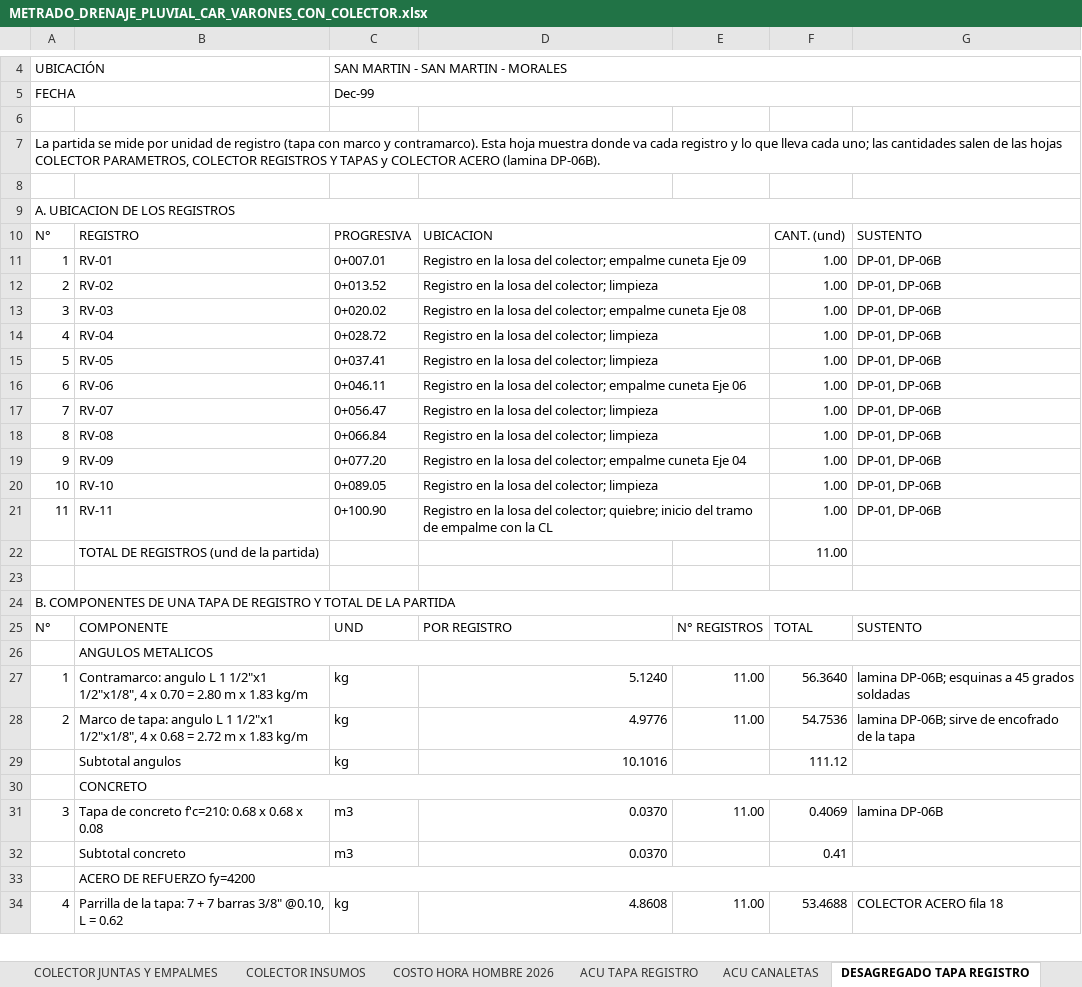
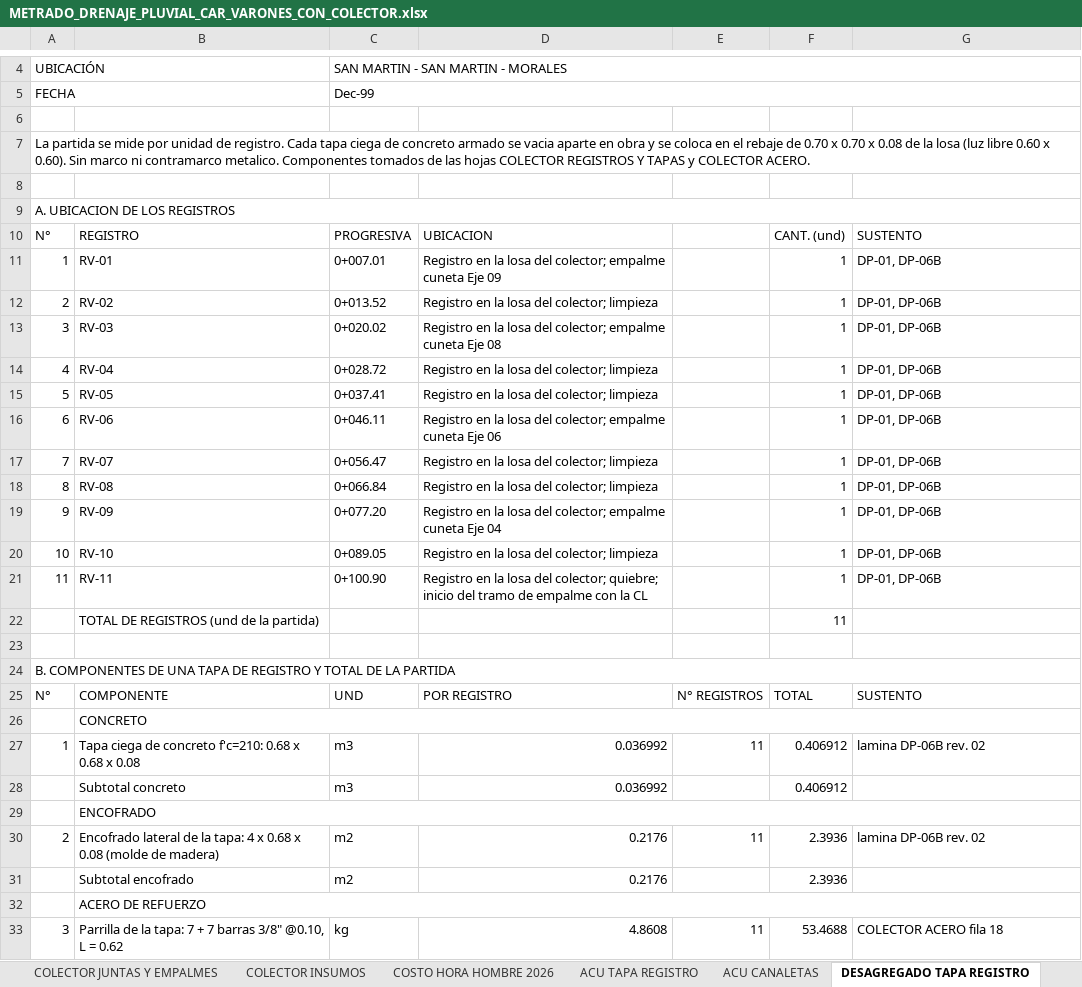
Before and after one commit to josedelcarmenpizarrosuarez10-debug/holaaa, an Excel workbook: entregables_varones/METRADO_DRENAJE_PLUVIAL_CAR_VARONES_CON_COLECTOR.xlsx, sheet DESAGREGADO TAPA REGISTRO, drawn as a sheet; only a part is shown, gaps mark what is left out; values as stored, in another font and other column widths than the file's, no cell formats; removed rows and columns are numbered as before the commit, all else as after; the diff covers the shown part only; the diff names each change by its address in the sheet, - before the commit and + after, or states it on an @@ line.

```diff
--- a/entregables_varones/METRADO_DRENAJE_PLUVIAL_CAR_VARONES_CON_COLECTOR.xlsx (sheet DESAGREGADO TAPA REGISTRO)
+++ b/entregables_varones/METRADO_DRENAJE_PLUVIAL_CAR_VARONES_CON_COLECTOR.xlsx (sheet DESAGREGADO TAPA REGISTRO)
-A7: …unidad de registro (tapa con marco y contramarco). Esta hoja muestra donde va cada registro y lo que lleva cada uno; las cantidades salen de las hojas COLECTOR PARAMETROS, COLECTOR REGISTROS Y TAPAS y COLECTOR ACERO (lamina DP-06B).
+A7: …unidad de registro. Cada tapa ciega de concreto armado se vacia aparte en obra y se coloca en el rebaje de 0.70 x 0.70 x 0.08 de la losa (luz libre 0.60 x 0.60). Sin marco ni contramarco metalico. Componentes tomados de las hojas COLECTOR REGISTROS Y TAPAS y COLECTOR ACERO.
-D10:E10 merged
-D11:E11 merged
-F11:F21: 1.00
+F11:F21: 1
-D12:E12 merged
-D13:E13 merged
-D14:E14 merged
-D15:E15 merged
-D16:E16 merged
-D17:E17 merged
-D18:E18 merged
-D19:E19 merged
-D20:E20 merged
-D21:E21 merged
-F22: 11.00
+F22: 11
-row 26:  | ANGULOS METALICOS
-row 27: 1 | Contramarco: angulo L 1 1/2"x1 1/2"x1/8", 4 x 0.70 = 2.80 m x 1.83 kg/m | kg | 5.1240 | 11.00 | 56.3640 | lamina DP-06B; esquinas a 45 grados soldadas
-row 28: 2 | Marco de tapa: angulo L 1 1/2"x1 1/2"x1/8", 4 x 0.68 = 2.72 m x 1.83 kg/m | kg | 4.9776 | 11.00 | 54.7536 | lamina DP-06B; sirve de encofrado de la tapa
-row 29:  | Subtotal angulos | kg | 10.1016 |  | 111.12
-row 31: 3 | Tapa de concreto f'c=210: 0.68 x 0.68 x 0.08 | m3 | 0.0370 | 11.00 | 0.4069 | lamina DP-06B
-row 32:  | Subtotal concreto | m3 | 0.0370 |  | 0.41
+row 27: 1 | Tapa ciega de concreto f'c=210: 0.68 x 0.68 x 0.08 | m3 | 0.036992 | 11 | 0.406912 | lamina DP-06B rev. 02
+row 28:  | Subtotal concreto | m3 | 0.036992 |  | 0.406912
-B29: ACERO DE REFUERZO fy=4200
+B29: ENCOFRADO
+row 30: 2 | Encofrado lateral de la tapa: 4 x 0.68 x 0.08 (molde de madera) | m2 | 0.2176 | 11 | 2.3936 | lamina DP-06B rev. 02
+row 31:  | Subtotal encofrado | m2 | 0.2176 |  | 2.3936
+row 32:  | ACERO DE REFUERZO
-A33: 4
+A33: 3
-E33: 11.00
+E33: 11
```
Also changed, not shown: 4 added rows, 7 removed rows and 13 edited cells elsewhere in this sheet, sheet ACU TAPA REGISTRO, sheet COLECTOR INSUMOS, sheet COLECTOR REGISTROS Y TAPAS, sheet COLECTOR PARAMETROS, sheet COLECTOR ACERO, sheet COLECTOR CONCRETO, 2 more sheets, cell formats, formulas that keep their value, entregables/METRADO_DRENAJE_MUJERES_VIOLENTADAS.xlsx, insumos/metrados_vigentes/METRADO_DRENAJE_MUJERES_VIOLENTADAS.xlsx, 2 other files.
